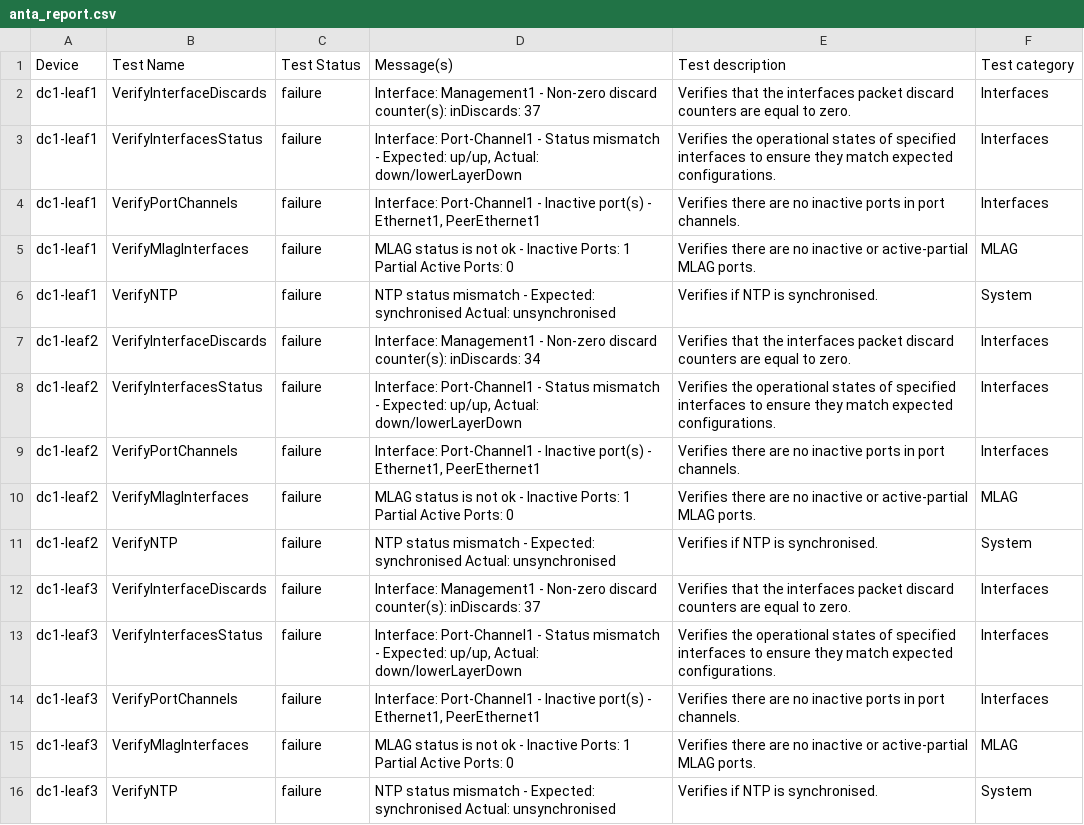
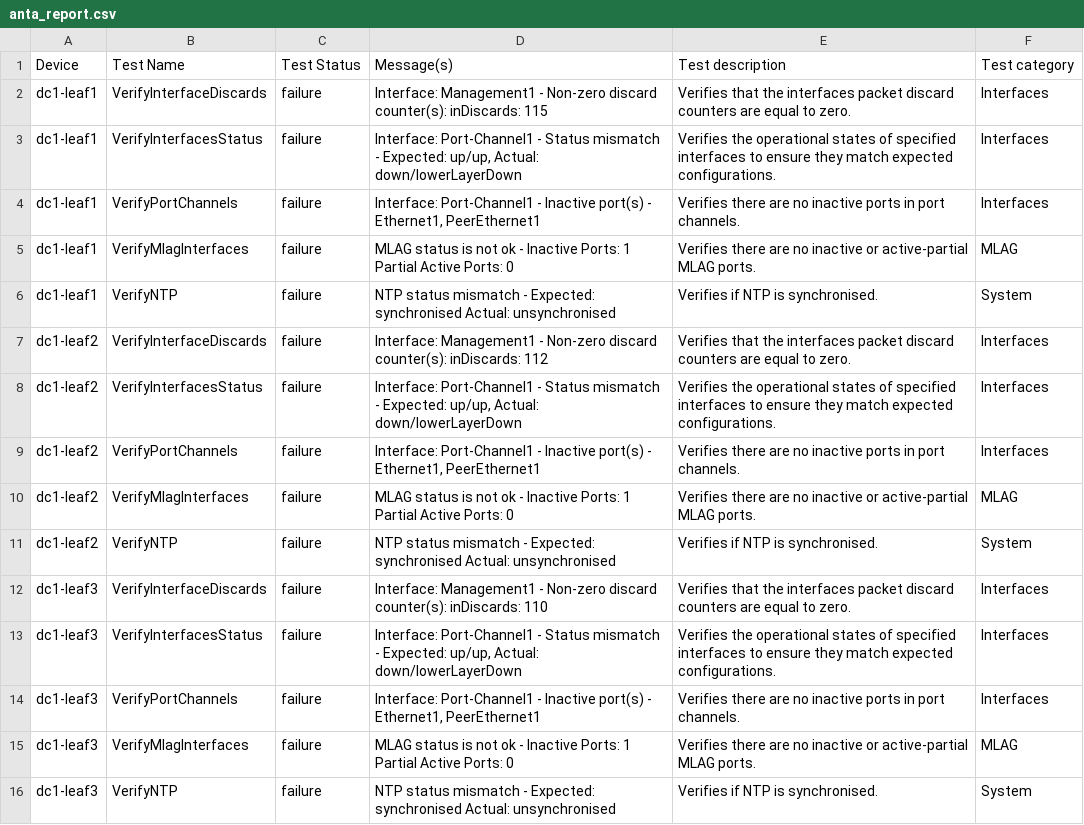
Before and after one commit to networktocode/arista-lifecycle-avd, a CSV file: sites/DC1/anta/reports/anta_report.csv, drawn as a sheet; only a part is shown; the diff covers the shown part only.

Commit message:
Baseline: BLUE and GREEN tenants only, with the numbered jobs (#34)
The \`baseline\` tag has to be the from-nothing state the workshop
resets to: BLUE and GREEN tenants only, with everything AVD builds from
them. Merging #33 on top of the RED change (#32 and its report commit)
left \`main\` carrying RED, so a baseline publish would open a "remove
RED" pull request instead of reporting no changes.

This puts every file under \`sites/\` back to what the previous baseline
(104c832) had and keeps the numbered jobs from #33. After the squash
merge, \`baseline\` moves onto the squash commit.

[skip ci]

```diff
--- a/sites/DC1/anta/reports/anta_report.csv
+++ b/sites/DC1/anta/reports/anta_report.csv
@@ -1,3 +1,3 @@
 Device,Test Name,Test Status,Message(s),Test description,Test category
-dc1-leaf1,VerifyInterfaceDiscards,failure,Interface: Management1 - Non-zero discard counter(s): inDiscards: 37,Verifies that the interfaces packet discard counters are equal to zero.,Interfaces
+dc1-leaf1,VerifyInterfaceDiscards,failure,Interface: Management1 - Non-zero discard counter(s): inDiscards: 115,Verifies that the interfaces packet discard counters are equal to zero.,Interfaces
 dc1-leaf1,VerifyInterfacesStatus,failure,"Interface: Port-Channel1 - Status mismatch - Expected: up/up, Actual: down/lowerLayerDown",Verifies the operational states of specified interfaces to ensure they match expected configurations.,Interfaces
@@ -6,3 +6,3 @@ dc1-leaf1,VerifyMlagInterfaces,failure,MLAG status is not ok - Inactive Ports: 1
 dc1-leaf1,VerifyNTP,failure,NTP status mismatch - Expected: synchronised Actual: unsynchronised,Verifies if NTP is synchronised.,System
-dc1-leaf2,VerifyInterfaceDiscards,failure,Interface: Management1 - Non-zero discard counter(s): inDiscards: 34,Verifies that the interfaces packet discard counters are equal to zero.,Interfaces
+dc1-leaf2,VerifyInterfaceDiscards,failure,Interface: Management1 - Non-zero discard counter(s): inDiscards: 112,Verifies that the interfaces packet discard counters are equal to zero.,Interfaces
 dc1-leaf2,VerifyInterfacesStatus,failure,"Interface: Port-Channel1 - Status mismatch - Expected: up/up, Actual: down/lowerLayerDown",Verifies the operational states of specified interfaces to ensure they match expected configurations.,Interfaces
@@ -11,3 +11,3 @@ dc1-leaf2,VerifyMlagInterfaces,failure,MLAG status is not ok - Inactive Ports: 1
 dc1-leaf2,VerifyNTP,failure,NTP status mismatch - Expected: synchronised Actual: unsynchronised,Verifies if NTP is synchronised.,System
-dc1-leaf3,VerifyInterfaceDiscards,failure,Interface: Management1 - Non-zero discard counter(s): inDiscards: 37,Verifies that the interfaces packet discard counters are equal to zero.,Interfaces
+dc1-leaf3,VerifyInterfaceDiscards,failure,Interface: Management1 - Non-zero discard counter(s): inDiscards: 110,Verifies that the interfaces packet discard counters are equal to zero.,Interfaces
 dc1-leaf3,VerifyInterfacesStatus,failure,"Interface: Port-Channel1 - Status mismatch - Expected: up/up, Actual: down/lowerLayerDown",Verifies the operational states of specified interfaces to ensure they match expected configurations.,Interfaces
```
Also changed, not shown: 3 edited cells elsewhere in this file, 35 other files.
